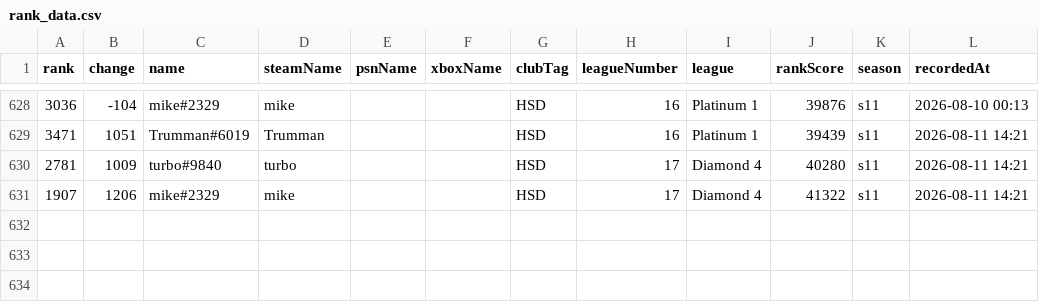
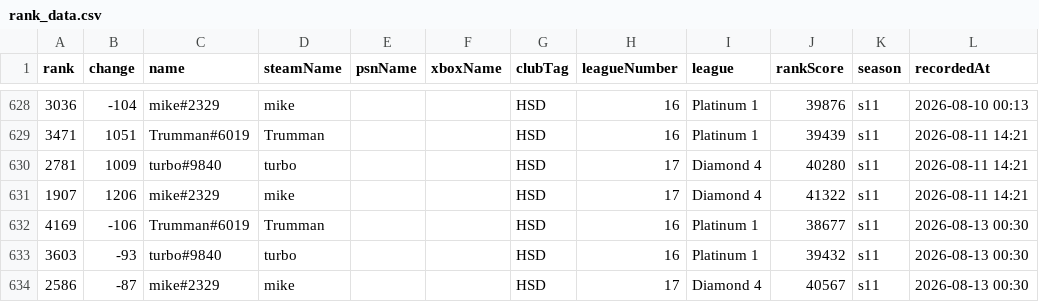
Before and after one commit to albinkempe/the-finals, a CSV file: data/rank_data.csv, drawn as a sheet; only a part is shown, gaps mark what is left out; the diff names each change by its address in the sheet, - before the commit and + after, or states it on an @@ line.

Commit message:
Update rank data: 2026-08-13

```diff
--- a/data/rank_data.csv
+++ b/data/rank_data.csv
+row 632: 4169 | -106 | Trumman#6019 | Trumman |  |  | HSD | 16 | Platinum 1 | 38677 | s11 | 2026-08-13 00:30
+row 633: 3603 | -93 | turbo#9840 | turbo |  |  | HSD | 16 | Platinum 1 | 39432 | s11 | 2026-08-13 00:30
+row 634: 2586 | -87 | mike#2329 | mike |  |  | HSD | 17 | Diamond 4 | 40567 | s11 | 2026-08-13 00:30
```
